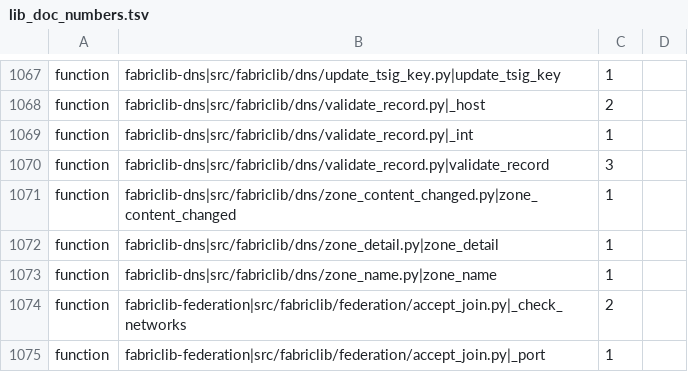
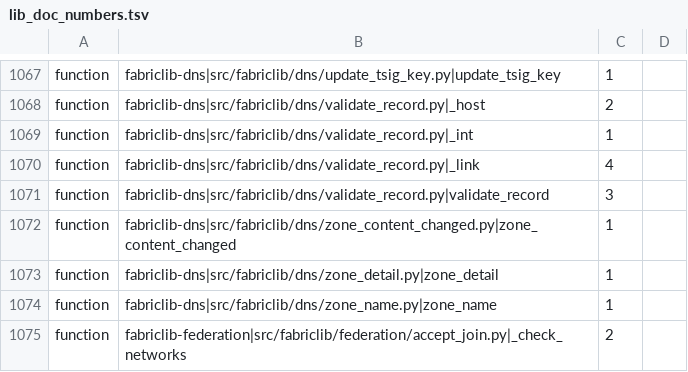
Before and after one commit to archdukejim/open-fabric, a TSV file: scripts/docs/lib_doc_numbers.tsv, drawn as a sheet; only a part is shown, gaps mark what is left out; the shorter side is filled out with more unchanged rows.

```diff
--- a/scripts/docs/lib_doc_numbers.tsv
+++ b/scripts/docs/lib_doc_numbers.tsv
@@ -1069,2 +1069,3 @@ function	fabriclib-dns|src/fabriclib/dns/validate_record.py|_host	2
 function	fabriclib-dns|src/fabriclib/dns/validate_record.py|_int	1	
+function	fabriclib-dns|src/fabriclib/dns/validate_record.py|_link	4	
 function	fabriclib-dns|src/fabriclib/dns/validate_record.py|validate_record	3	
```
Also changed, not shown: docs/volume_5_notes_and_troubleshooting/assets/review-ledger.tsv, 21 other files.
